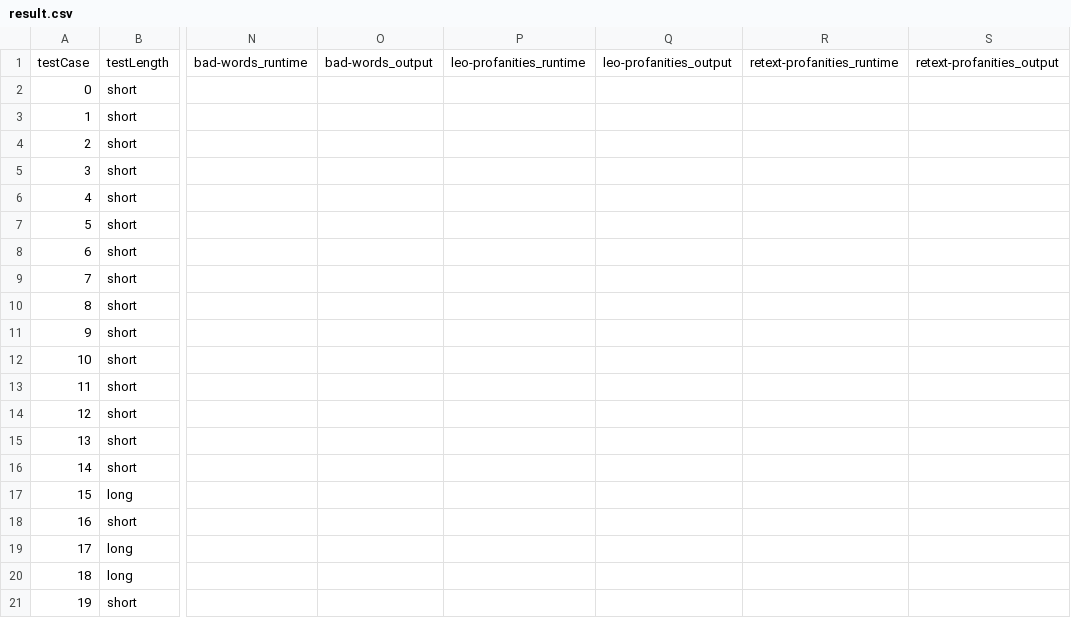
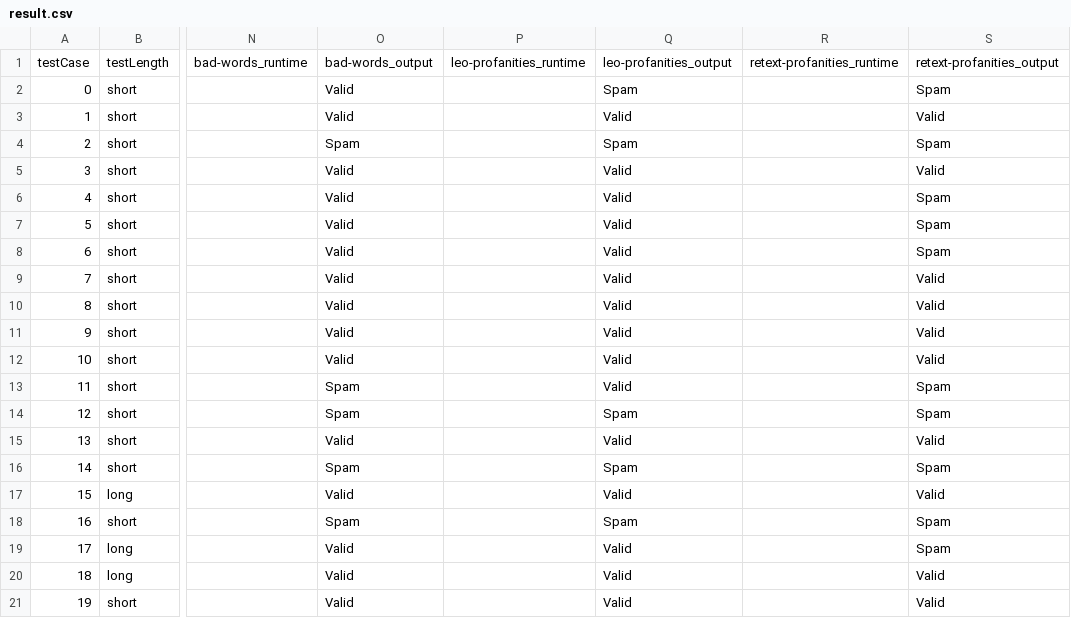
Before and after one commit to mihi-r/spam-filter-study, a CSV file: data/result.csv, drawn as a sheet; only a part is shown, gaps mark what is left out; the diff names each change by its address in the sheet, - before the commit and + after, or states it on an @@ line.

```diff
--- a/data/result.csv
+++ b/data/result.csv
-O2:O3: (empty)
+O2:O3: Valid
-Q2: (empty)
+Q2: Spam
-S2: (empty)
+S2: Spam
-Q3: (empty)
+Q3: Valid
-S3: (empty)
+S3: Valid
-O4: (empty)
+O4: Spam
-Q4: (empty)
+Q4: Spam
-S4: (empty)
+S4: Spam
-O5:O12: (empty)
+O5:O12: Valid
-Q5:Q13: (empty)
+Q5:Q13: Valid
-S5: (empty)
+S5: Valid
-S6:S8: (empty)
+S6:S8: Spam
-S9:S12: (empty)
+S9:S12: Valid
-O13:O14: (empty)
+O13:O14: Spam
-S13:S14: (empty)
+S13:S14: Spam
-Q14: (empty)
+Q14: Spam
-O15: (empty)
+O15: Valid
-Q15: (empty)
+Q15: Valid
-S15: (empty)
+S15: Valid
-O16: (empty)
+O16: Spam
-Q16: (empty)
+Q16: Spam
-S16: (empty)
+S16: Spam
-O17: (empty)
+O17: Valid
-Q17: (empty)
+Q17: Valid
-S17: (empty)
+S17: Valid
-O18: (empty)
+O18: Spam
-Q18: (empty)
+Q18: Spam
-S18:S19: (empty)
+S18:S19: Spam
-O19:O21: (empty)
+O19:O21: Valid
-Q19:Q21: (empty)
+Q19:Q21: Valid
-S20:S21: (empty)
+S20:S21: Valid
```
Also changed, not shown: 2 other files.
